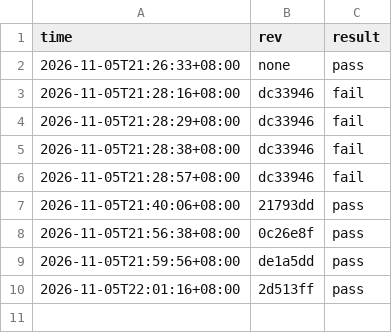
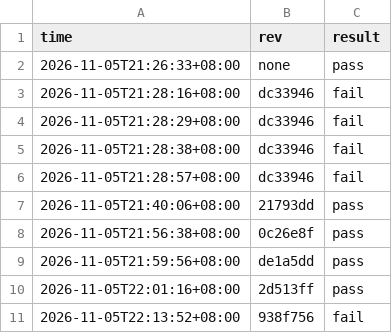
Before and after one commit to stu93814ai-Arron/semantic-defense, a CSV file: .ci/gate-history.csv, drawn as a sheet; the diff names each change by its address in the sheet, - before the commit and + after, or states it on an @@ line.

Commit message:
ci: 記錄 938f756 閘門結果（fail）

```diff
--- a/.ci/gate-history.csv
+++ b/.ci/gate-history.csv
+row 11: 2026-11-05T22:13:52+08:00 | 938f756 | fail
```
Also changed, not shown: 2 other files.
